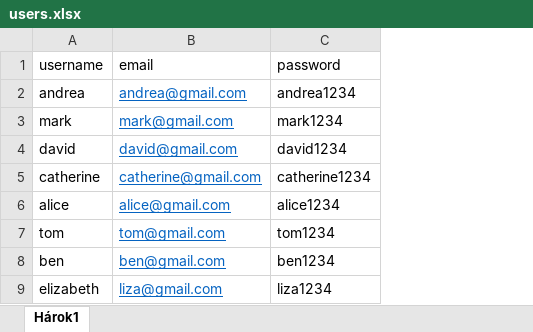
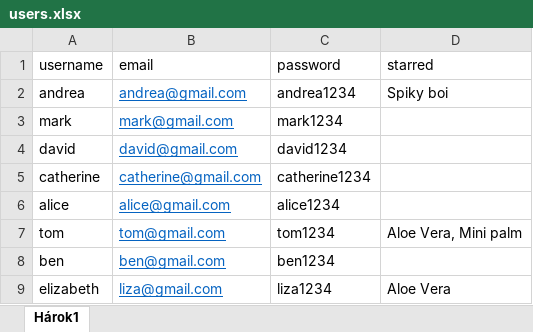
Before and after one commit to calumcorrie/treebay_django_project, an Excel workbook: treebay_testing_data/users.xlsx, sheet Hárok1, drawn as a sheet; values as stored, in another font and other column widths than the file's, no borders; the diff names each change by its address in the sheet, - before the commit and + after, or states it on an @@ line.

Commit message:
added starred plants to populate script

```diff
--- a/treebay_testing_data/users.xlsx (sheet Hárok1)
+++ b/treebay_testing_data/users.xlsx (sheet Hárok1)
+column D (starred), rows 2-9: Spiky boi |  |  |  |  | Aloe Vera, Mini palm |  | Aloe Vera
```
Also changed, not shown: 1 other file.
